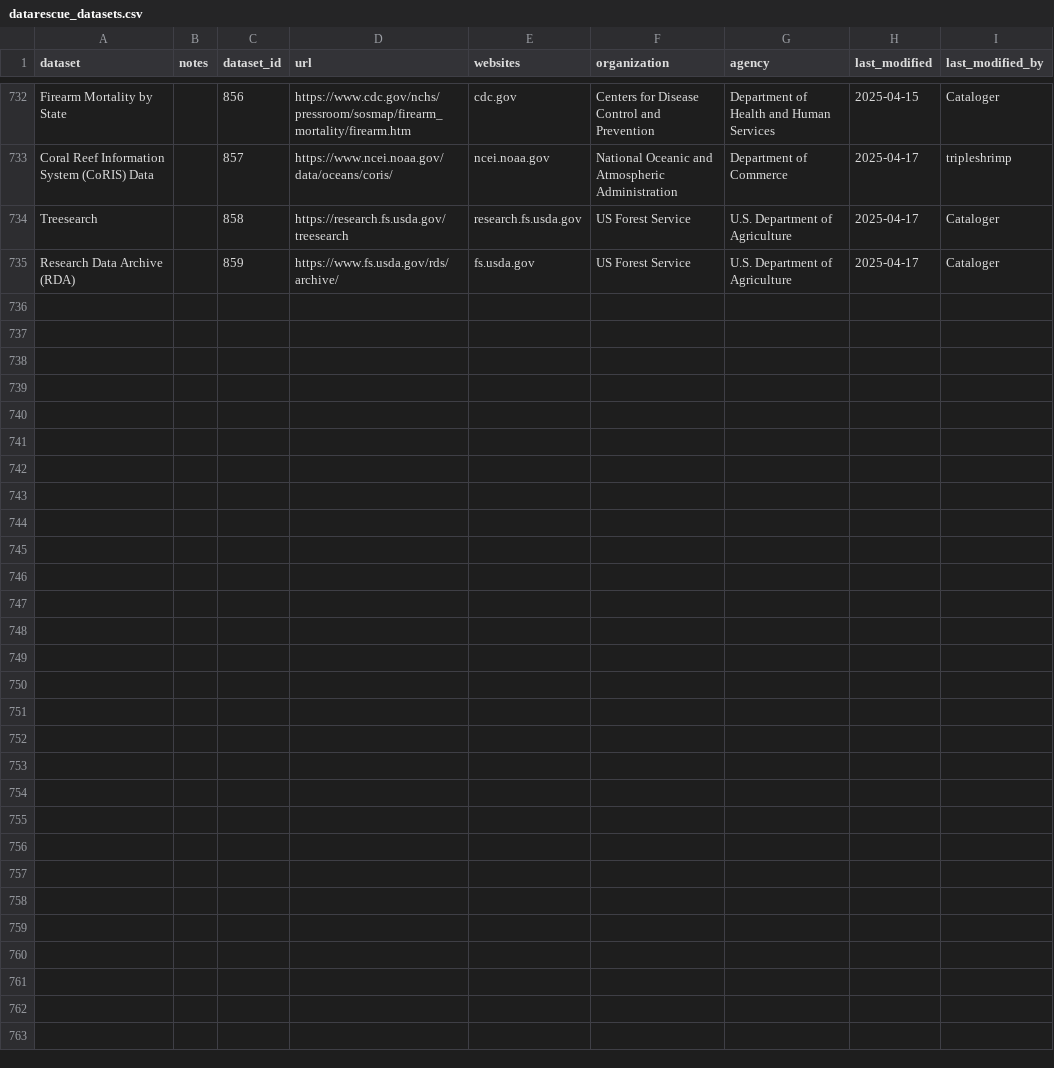
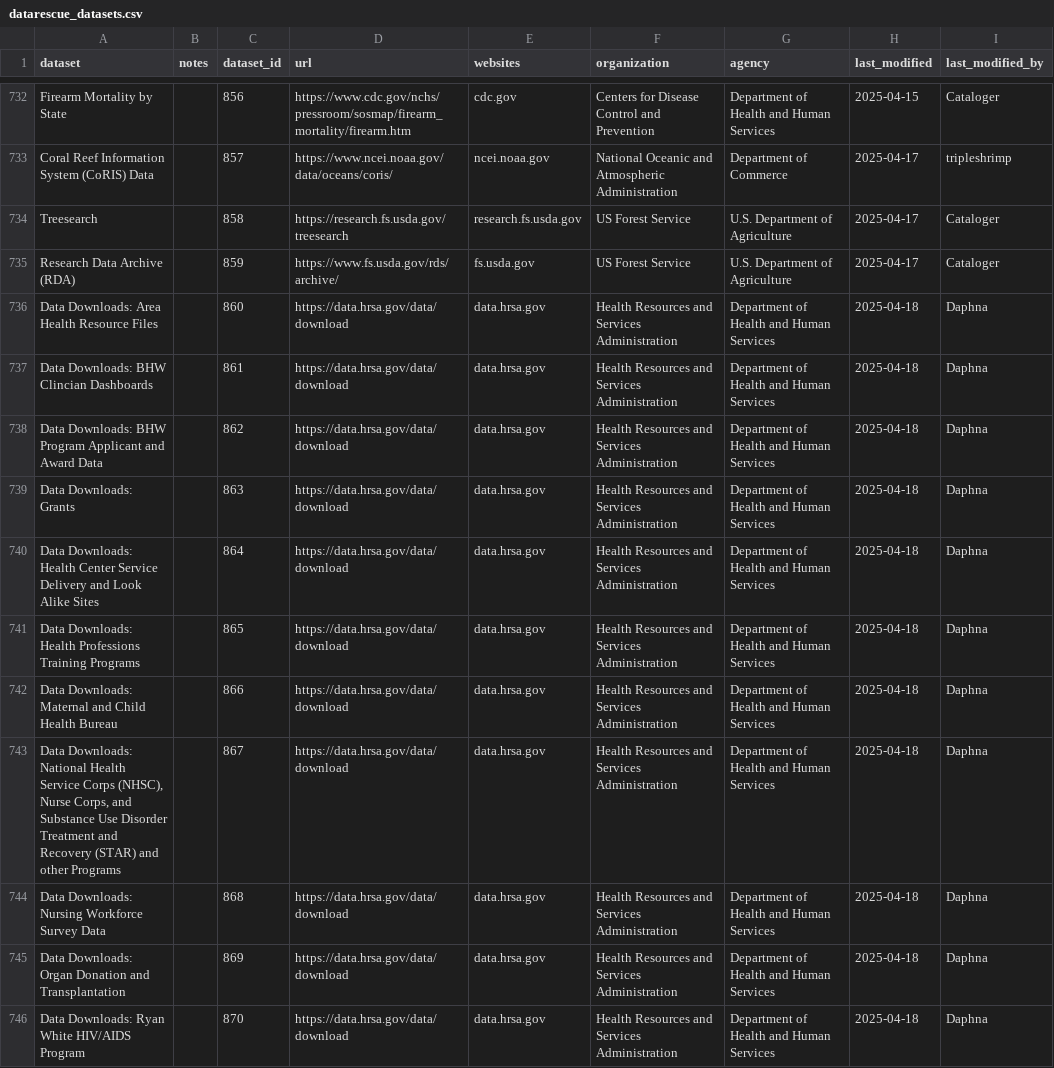
Before and after one commit to kaushik12/DataRescue_jkan, a CSV file: baserow_exports/datarescue_datasets.csv, drawn as a sheet; only a part is shown, gaps mark what is left out; the diff covers the shown part only.

```diff
--- a/baserow_exports/datarescue_datasets.csv
+++ b/baserow_exports/datarescue_datasets.csv
@@ -735 +735,12 @@ Treesearch,,858,https://research.fs.usda.gov/treesearch,research.fs.usda.gov,US
 Research Data Archive (RDA),,859,https://www.fs.usda.gov/rds/archive/,fs.usda.gov,US Forest Service,U.S. Department of Agriculture,2025-04-17,Cataloger
+Data Downloads: Area Health Resource Files,,860,https://data.hrsa.gov/data/download,data.hrsa.gov,Health Resources and Services Administration,Department of Health and Human Services,2025-04-18,Daphna
+Data Downloads: BHW Clincian Dashboards,,861,https://data.hrsa.gov/data/download,data.hrsa.gov,Health Resources and Services Administration,Department of Health and Human Services,2025-04-18,Daphna
+Data Downloads: BHW Program Applicant and Award Data,,862,https://data.hrsa.gov/data/download,data.hrsa.gov,Health Resources and Services Administration,Department of Health and Human Services,2025-04-18,Daphna
+Data Downloads: Grants,,863,https://data.hrsa.gov/data/download,data.hrsa.gov,Health Resources and Services Administration,Department of Health and Human Services,2025-04-18,Daphna
+Data Downloads: Health Center Service Delivery and Look Alike Sites,,864,https://data.hrsa.gov/data/download,data.hrsa.gov,Health Resources and Services Administration,Department of Health and Human Services,2025-04-18,Daphna
+Data Downloads: Health Professions Training Programs,,865,https://data.hrsa.gov/data/download,data.hrsa.gov,Health Resources and Services Administration,Department of Health and Human Services,2025-04-18,Daphna
+Data Downloads: Maternal and Child Health Bureau,,866,https://data.hrsa.gov/data/download,data.hrsa.gov,Health Resources and Services Administration,Department of Health and Human Services,2025-04-18,Daphna
+"Data Downloads: National Health Service Corps (NHSC), Nurse Corps, and Substance Use Disorder Treatment and Recovery (STAR) and other Programs",,867,https://data.hrsa.gov/data/download,data.hrsa.gov,Health Resources and Services Administration,Department of Health and Human Services,2025-04-18,Daphna
+Data Downloads: Nursing Workforce Survey Data,,868,https://data.hrsa.gov/data/download,data.hrsa.gov,Health Resources and Services Administration,Department of Health and Human Services,2025-04-18,Daphna
+Data Downloads: Organ Donation and Transplantation,,869,https://data.hrsa.gov/data/download,data.hrsa.gov,Health Resources and Services Administration,Department of Health and Human Services,2025-04-18,Daphna
+Data Downloads: Ryan White HIV/AIDS Program,,870,https://data.hrsa.gov/data/download,data.hrsa.gov,Health Resources and Services Administration,Department of Health and Human Services,2025-04-18,Daphna
```
Also changed, not shown: 10 added rows elsewhere in this file, 7 other files.
